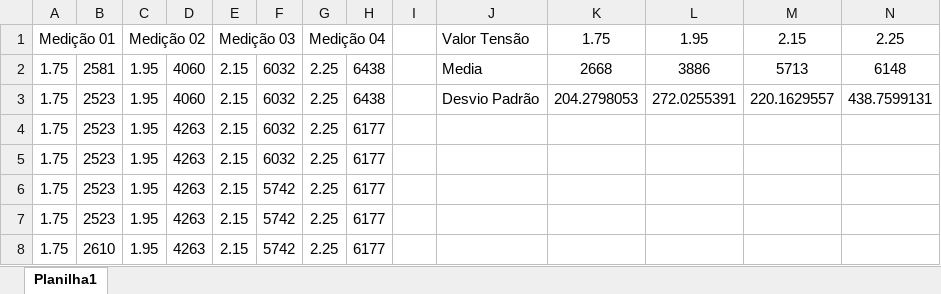
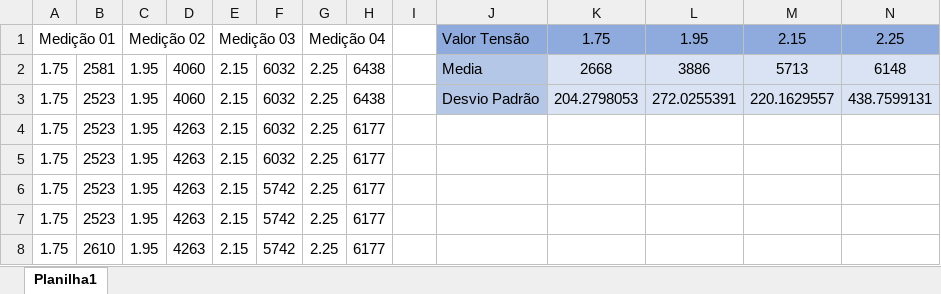
Before and after one commit to SIA2602/Controle-Digital-Etapa-Experimental, an Excel workbook: Trabalho Etapa II (EXPERIMENTAL)/Ensaios_Sistema/medicoes.xlsx, sheet Planilha1, drawn as a sheet; only a part is shown; values as stored, in another font and other column widths than the file's, no borders; charts and pictures not drawn; the diff names each change by its address in the sheet, - before the commit and + after, or states it on an @@ line.

```diff
--- a/Trabalho Etapa II (EXPERIMENTAL)/Ensaios_Sistema/medicoes.xlsx (sheet Planilha1)
+++ b/Trabalho Etapa II (EXPERIMENTAL)/Ensaios_Sistema/medicoes.xlsx (sheet Planilha1)
-J1:N1 fill: none
+J1:N1 fill: #8FAADC
-J2:J3 fill: none
+J2:J3 fill: #B4C7E7
-K2:N3 fill: none
+K2:N3 fill: #DAE3F3
```
Also changed, not shown: 7 other files.
